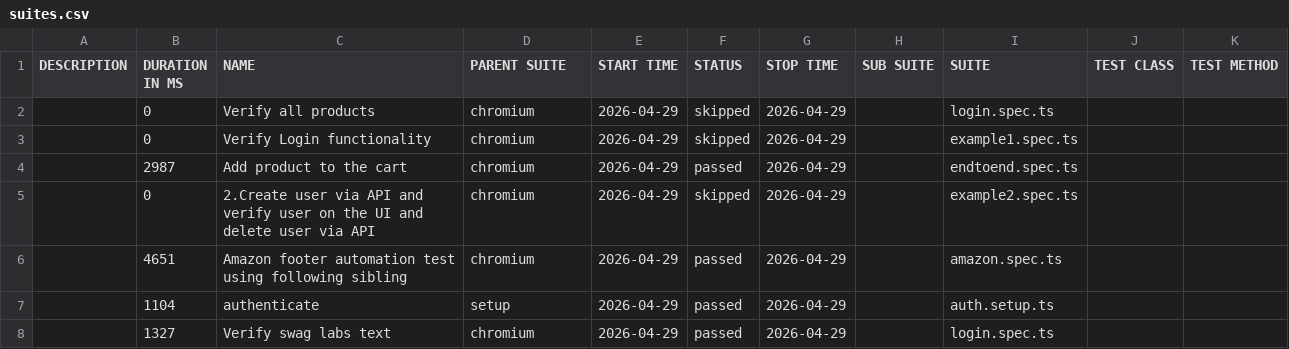
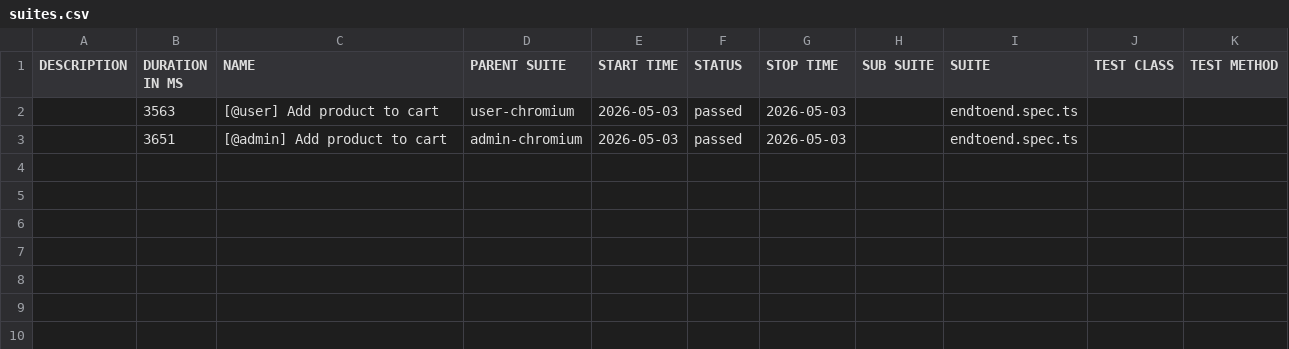
Before and after one commit to panitha48/Playwright-SwaglabsAutomation, a CSV file: data/suites.csv, drawn as a sheet.

```diff
--- a/data/suites.csv
+++ b/data/suites.csv
@@ -1,8 +1,3 @@
 "DESCRIPTION","DURATION IN MS","NAME","PARENT SUITE","START TIME","STATUS","STOP TIME","SUB SUITE","SUITE","TEST CLASS","TEST METHOD"
-"","0","Verify all products","chromium","2026-04-29","skipped","2026-04-29","","login.spec.ts","",""
-"","0","Verify Login functionality","chromium","2026-04-29","skipped","2026-04-29","","example1.spec.ts","",""
-"","2987","Add product to the cart","chromium","2026-04-29","passed","2026-04-29","","endtoend.spec.ts","",""
-"","0","2.Create user via API and verify user on the UI and delete user via API","chromium","2026-04-29","skipped","2026-04-29","","example2.spec.ts","",""
-"","4651","Amazon footer automation test using following sibling","chromium","2026-04-29","passed","2026-04-29","","amazon.spec.ts","",""
-"","1104","authenticate","setup","2026-04-29","passed","2026-04-29","","auth.setup.ts","",""
-"","1327","Verify swag labs text","chromium","2026-04-29","passed","2026-04-29","","login.spec.ts","",""
+"","3563","[@user] Add product to cart","user-chromium","2026-05-03","passed","2026-05-03","","endtoend.spec.ts","",""
+"","3651","[@admin] Add product to cart","admin-chromium","2026-05-03","passed","2026-05-03","","endtoend.spec.ts","",""
```
Also changed, not shown: 35 other files.
